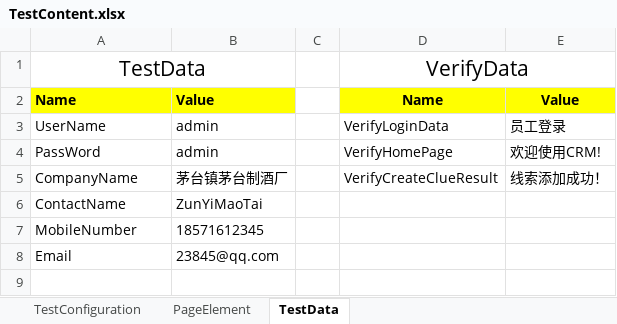
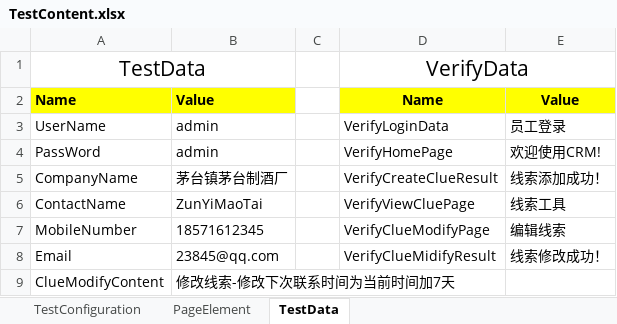
Before and after one commit to lspelover/CRMAutomation, an Excel workbook: resources/TestContent.xlsx, sheet TestData, drawn as a sheet; values as stored, in another font and other column widths than the file's, no borders; the diff names each change by its address in the sheet, - before the commit and + after, or states it on an @@ line.

Commit message:
Add TestLogin&Logoff, testClueModify script

```diff
--- a/resources/TestContent.xlsx (sheet TestData)
+++ b/resources/TestContent.xlsx (sheet TestData)
-D6: (empty)
+D6: VerifyViewCluePage
-E6: (empty)
+E6: 线索工具
-D7: (empty)
+D7: VerifyClueModifyPage
-E7: (empty)
+E7: 编辑线索
-D8: (empty)
+D8: VerifyClueMidifyResult
-E8: (empty)
+E8: 线索修改成功！
+row 9: ClueModifyContent | 修改线索-修改下次联系时间为当前时间加7天
```
Also changed, not shown: sheet PageElement, 5 other files.
